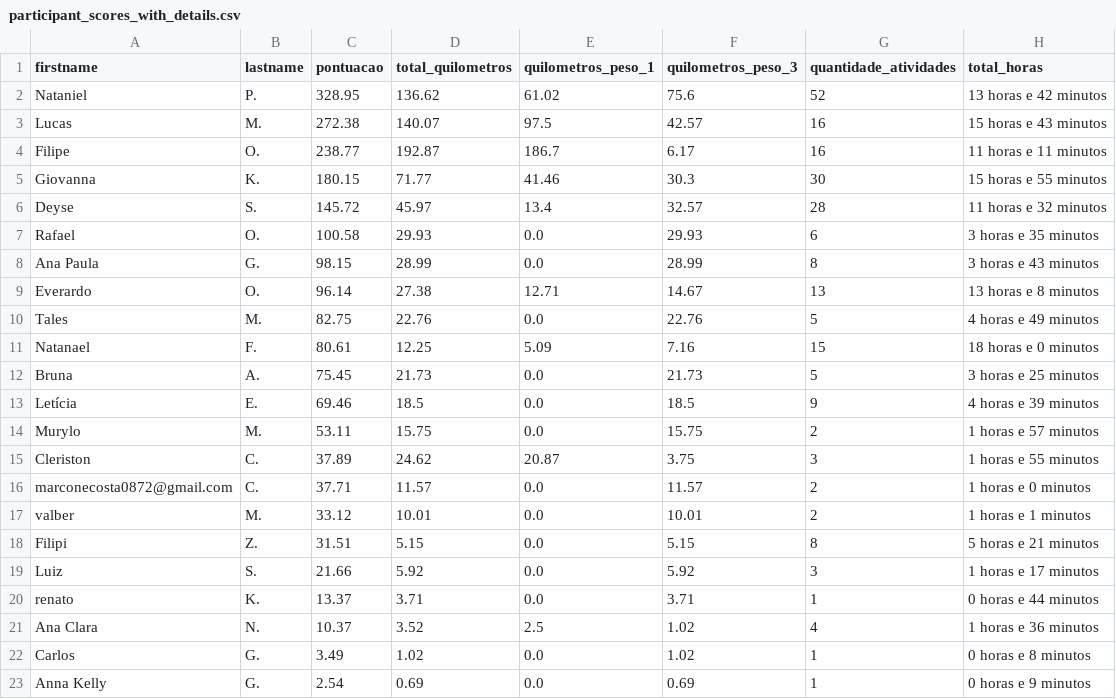
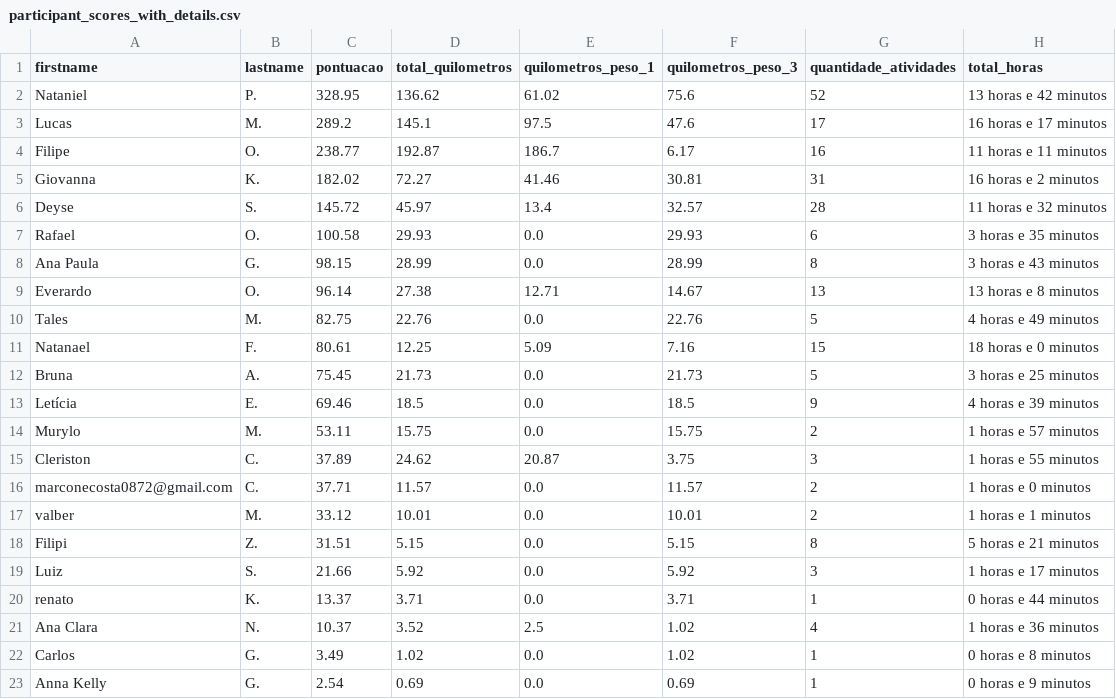
Before and after one commit to test7373/python-strava-champion, a CSV file: participant_scores_with_details.csv, drawn as a sheet.

```diff
--- a/participant_scores_with_details.csv
+++ b/participant_scores_with_details.csv
@@ -2,5 +2,5 @@ firstname,lastname,pontuacao,total_quilometros,quilometros_peso_1,quilometros_pe
 Nataniel,P.,328.95,136.62,61.02,75.6,52,13 horas e 42 minutos
-Lucas,M.,272.38,140.07,97.5,42.57,16,15 horas e 43 minutos
+Lucas,M.,289.2,145.1,97.5,47.6,17,16 horas e 17 minutos
 Filipe,O.,238.77,192.87,186.7,6.17,16,11 horas e 11 minutos
-Giovanna,K.,180.15,71.77,41.46,30.3,30,15 horas e 55 minutos
+Giovanna,K.,182.02,72.27,41.46,30.81,31,16 horas e 2 minutos
 Deyse,S.,145.72,45.97,13.4,32.57,28,11 horas e 32 minutos
```
Also changed, not shown: unique_activities.csv, unique_activities_old.csv, 1 other file.
